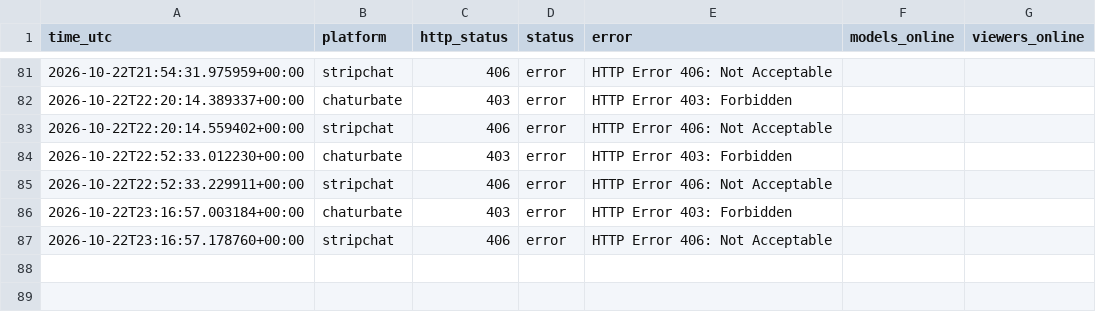
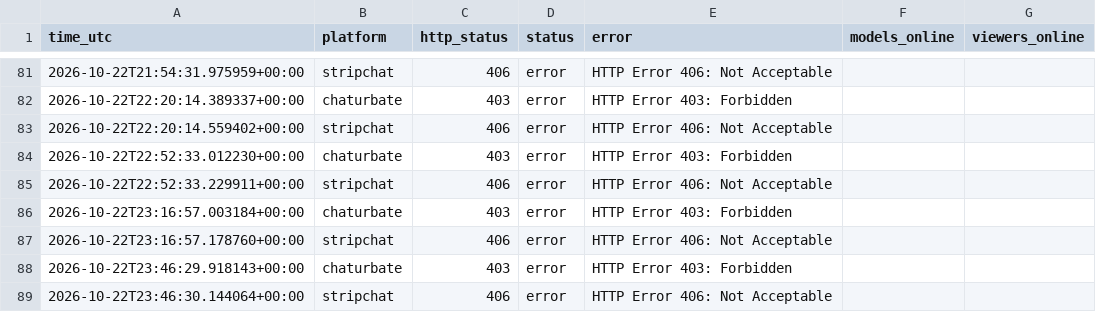
Before and after one commit to xakimiskan99-lab/cam-online-monitor, a CSV file: monitor_history.csv, drawn as a sheet; only a part is shown, gaps mark what is left out.

```diff
--- a/monitor_history.csv
+++ b/monitor_history.csv
@@ -87 +87,3 @@ time_utc,platform,http_status,status,error,models_online,viewers_online
 2026-10-22T23:16:57.178760+00:00,stripchat,406,error,HTTP Error 406: Not Acceptable,,
+2026-10-22T23:46:29.918143+00:00,chaturbate,403,error,HTTP Error 403: Forbidden,,
+2026-10-22T23:46:30.144064+00:00,stripchat,406,error,HTTP Error 406: Not Acceptable,,
```
